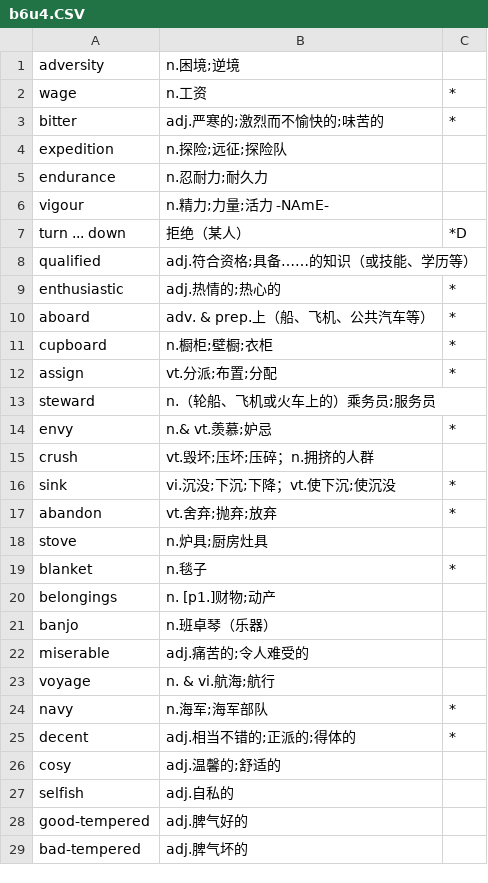
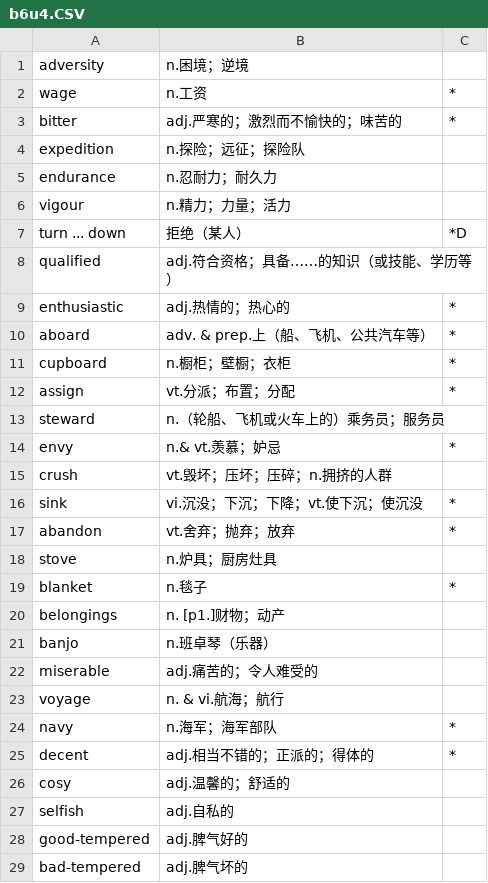
Before and after one commit to szdytom/abc-def, a CSV file: data/b6u4.CSV, drawn as a sheet; only a part is shown; the diff covers the shown part only.

```diff
--- a/data/b6u4.CSV
+++ b/data/b6u4.CSV
@@ -1,27 +1,27 @@
-adversity,n.困境;逆境,
+adversity,n.困境；逆境,
 wage,n.工资,*
-bitter,adj.严寒的;激烈而不愉快的;味苦的,*
-expedition,n.探险;远征;探险队,
-endurance,n.忍耐力;耐久力,
-vigour,n.精力;力量;活力 -NAmE-,
+bitter,adj.严寒的；激烈而不愉快的；味苦的,*
+expedition,n.探险；远征；探险队,
+endurance,n.忍耐力；耐久力,
+vigour,n.精力；力量；活力,
 turn ... down,拒绝（某人）,*D
-qualified,adj.符合资格;具备……的知识（或技能、学历等）,
-enthusiastic,adj.热情的;热心的,*
+qualified,adj.符合资格；具备……的知识（或技能、学历等）,
+enthusiastic,adj.热情的；热心的,*
 aboard,adv. & prep.上（船、飞机、公共汽车等）,*
-cupboard,n.橱柜;壁橱;衣柜,*
-assign,vt.分派;布置;分配,*
-steward,n.（轮船、飞机或火车上的）乘务员;服务员,
-envy,n.& vt.羡慕;妒忌,*
-crush,vt.毁坏;压坏;压碎；n.拥挤的人群,
-sink,vi.沉没;下沉;下降；vt.使下沉;使沉没,*
-abandon,vt.舍弃;抛弃;放弃,*
-stove,n.炉具;厨房灶具,
+cupboard,n.橱柜；壁橱；衣柜,*
+assign,vt.分派；布置；分配,*
+steward,n.（轮船、飞机或火车上的）乘务员；服务员,
+envy,n.& vt.羡慕；妒忌,*
+crush,vt.毁坏；压坏；压碎；n.拥挤的人群,
+sink,vi.沉没；下沉；下降；vt.使下沉；使沉没,*
+abandon,vt.舍弃；抛弃；放弃,*
+stove,n.炉具；厨房灶具,
 blanket,n.毯子,*
-belongings,n. [p1.]财物;动产,
+belongings,n. [p1.]财物；动产,
 banjo,n.班卓琴（乐器）,
-miserable,adj.痛苦的;令人难受的,
-voyage,n. & vi.航海;航行,
-navy,n.海军;海军部队,*
-decent,adj.相当不错的;正派的;得体的,*
-cosy,adj.温馨的;舒适的,
+miserable,adj.痛苦的；令人难受的,
+voyage,n. & vi.航海；航行,
+navy,n.海军；海军部队,*
+decent,adj.相当不错的；正派的；得体的,*
+cosy,adj.温馨的；舒适的,
 selfish,adj.自私的,
```
Also changed, not shown: 28 edited cells elsewhere in this file, data/b6u3.CSV, data/b6u5.CSV, 6 other files.
